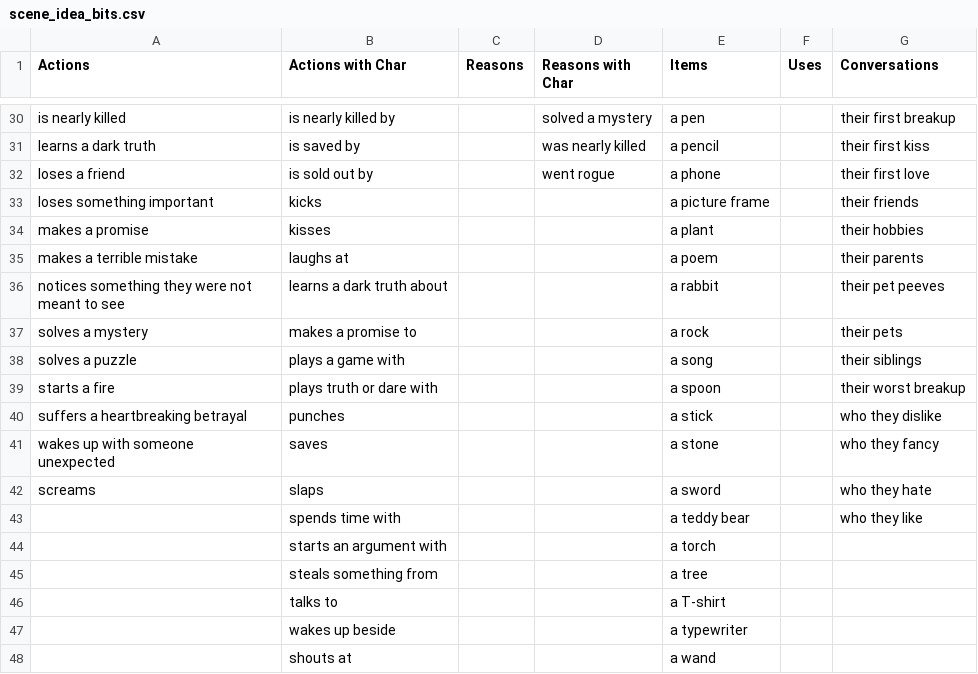
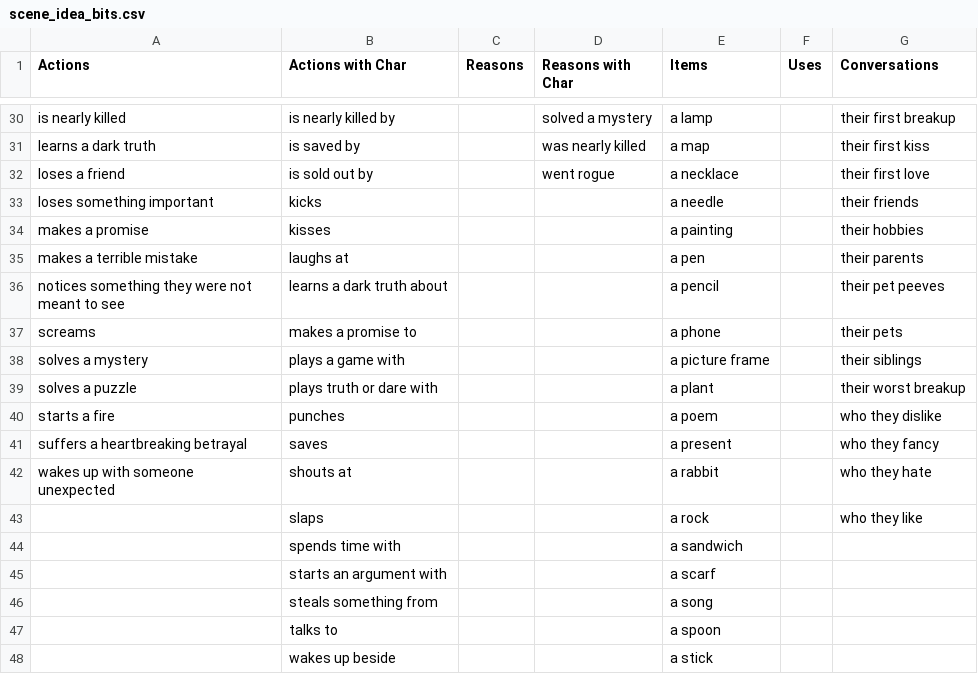
Before and after one commit to mlgranger540/scene-generator, a CSV file: scene_idea_bits.csv, drawn as a sheet; only a part is shown, gaps mark what is left out; removed rows and columns are numbered as before the commit, all else as after; the diff covers the shown part only; the diff names each change by its address in the sheet, - before the commit and + after, or states it on an @@ line.

```diff
--- a/scene_idea_bits.csv
+++ b/scene_idea_bits.csv
-E30 (Items): a pen
+E30 (Items): a lamp
-E31 (Items): a pencil
+E31 (Items): a map
-E32 (Items): a phone
+E32 (Items): a necklace
-E33 (Items): a picture frame
+E33 (Items): a needle
-E34 (Items): a plant
+E34 (Items): a painting
-E35 (Items): a poem
+E35 (Items): a pen
-E36 (Items): a rabbit
+E36 (Items): a pencil
+row 37: screams | makes a promise to |  |  | a phone |  | their pets
-B38 (Actions with Char): makes a promise to
+B38 (Actions with Char): plays a game with
-E38 (Items): a rock
+E38 (Items): a picture frame
-G38 (Conversations): their pets
+G38 (Conversations): their siblings
-B39 (Actions with Char): plays a game with
+B39 (Actions with Char): plays truth or dare with
-E39 (Items): a song
+E39 (Items): a plant
-G39 (Conversations): their siblings
+G39 (Conversations): their worst breakup
-B40 (Actions with Char): plays truth or dare with
+B40 (Actions with Char): punches
-E40 (Items): a spoon
+E40 (Items): a poem
-G40 (Conversations): their worst breakup
+G40 (Conversations): who they dislike
-B41 (Actions with Char): punches
+B41 (Actions with Char): saves
-E41 (Items): a stick
+E41 (Items): a present
-G41 (Conversations): who they dislike
+G41 (Conversations): who they fancy
-B42 (Actions with Char): saves
+B42 (Actions with Char): shouts at
-E42 (Items): a stone
+E42 (Items): a rabbit
-G42 (Conversations): who they fancy
+G42 (Conversations): who they hate
-row 42: screams | slaps |  |  | a sword |  | who they hate
-row 43:  | spends time with |  |  | a teddy bear |  | who they like
+row 43:  | slaps |  |  | a rock |  | who they like
+row 44:  | spends time with |  |  | a sandwich
-E45 (Items): a torch
+E45 (Items): a scarf
-E46 (Items): a tree
+E46 (Items): a song
-E47 (Items): a T-shirt
+E47 (Items): a spoon
-E48 (Items): a typewriter
+E48 (Items): a stick
-row 48:  | shouts at |  |  | a wand
```
Also changed, not shown: 12 added rows and 27 edited cells elsewhere in this file, 1 other file.
